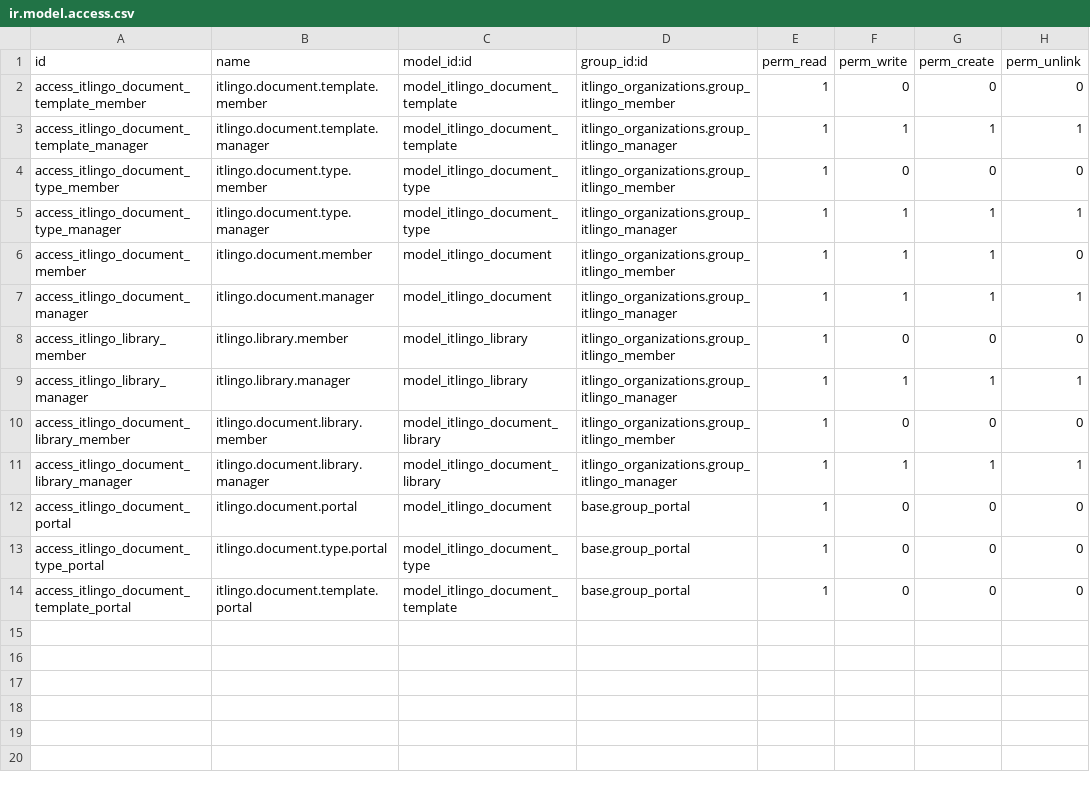
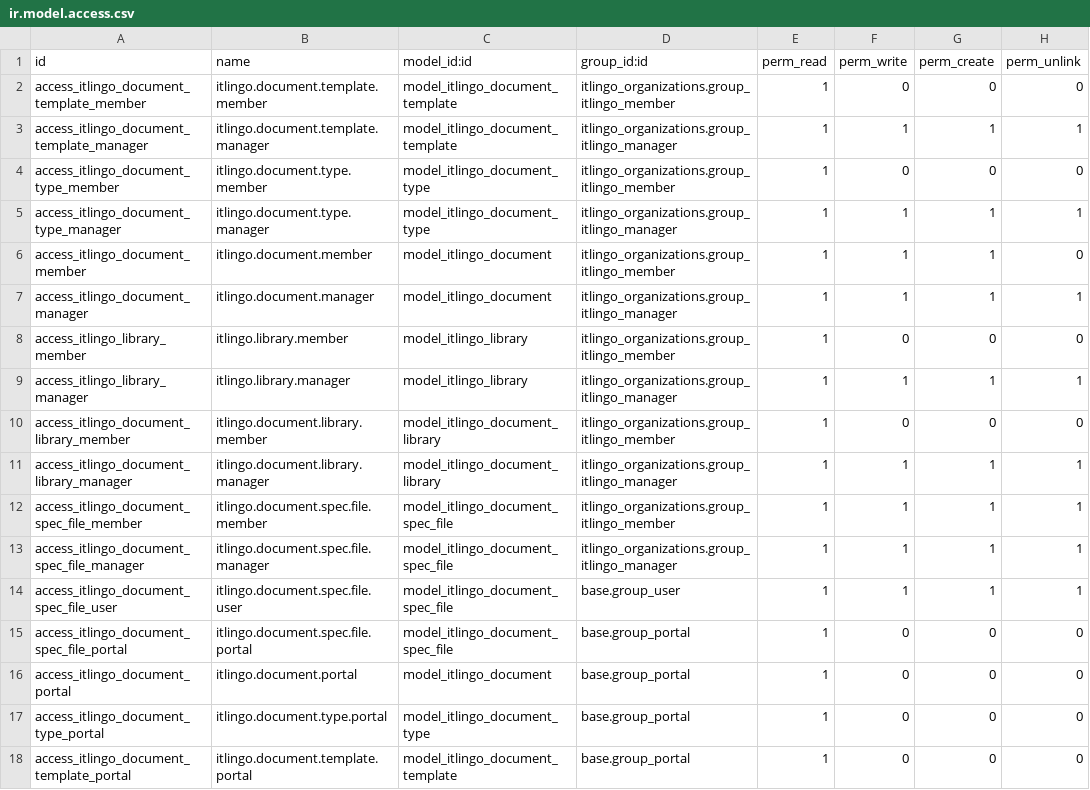
Before and after one commit to vasco4marques/odoo_custom_modules, a CSV file: itlingo_documents/security/ir.model.access.csv, drawn as a sheet.

Commit message:
Added DSL upload by Admin in Documents tab

```diff
--- a/itlingo_documents/security/ir.model.access.csv
+++ b/itlingo_documents/security/ir.model.access.csv
@@ -11,2 +11,6 @@ access_itlingo_document_library_member,itlingo.document.library.member,model_itl
 access_itlingo_document_library_manager,itlingo.document.library.manager,model_itlingo_document_library,itlingo_organizations.group_itlingo_manager,1,1,1,1
+access_itlingo_document_spec_file_member,itlingo.document.spec.file.member,model_itlingo_document_spec_file,itlingo_organizations.group_itlingo_member,1,1,1,1
+access_itlingo_document_spec_file_manager,itlingo.document.spec.file.manager,model_itlingo_document_spec_file,itlingo_organizations.group_itlingo_manager,1,1,1,1
+access_itlingo_document_spec_file_user,itlingo.document.spec.file.user,model_itlingo_document_spec_file,base.group_user,1,1,1,1
+access_itlingo_document_spec_file_portal,itlingo.document.spec.file.portal,model_itlingo_document_spec_file,base.group_portal,1,0,0,0
 access_itlingo_document_portal,itlingo.document.portal,model_itlingo_document,base.group_portal,1,0,0,0
```
Also changed, not shown: 5 other files.
